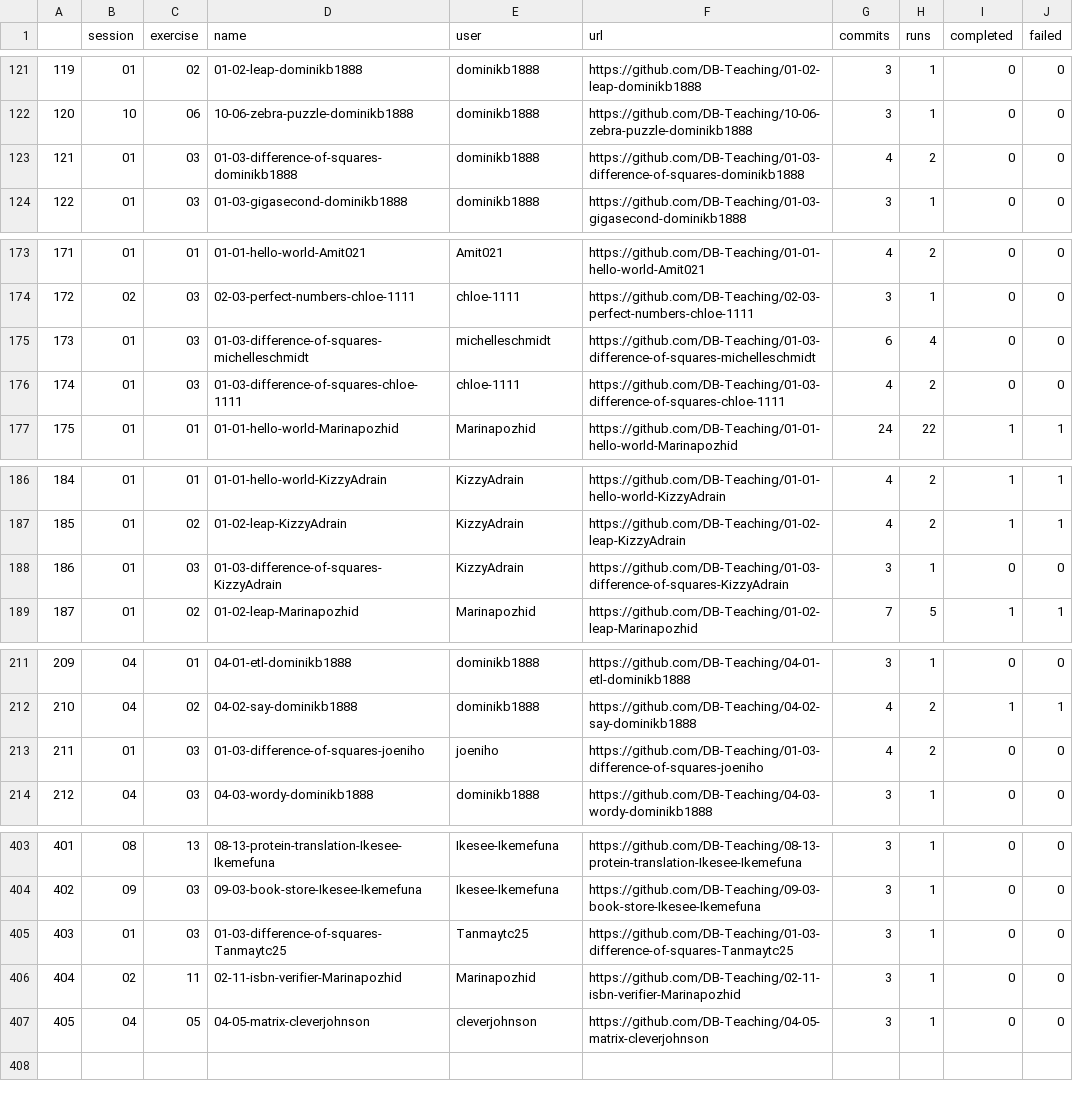
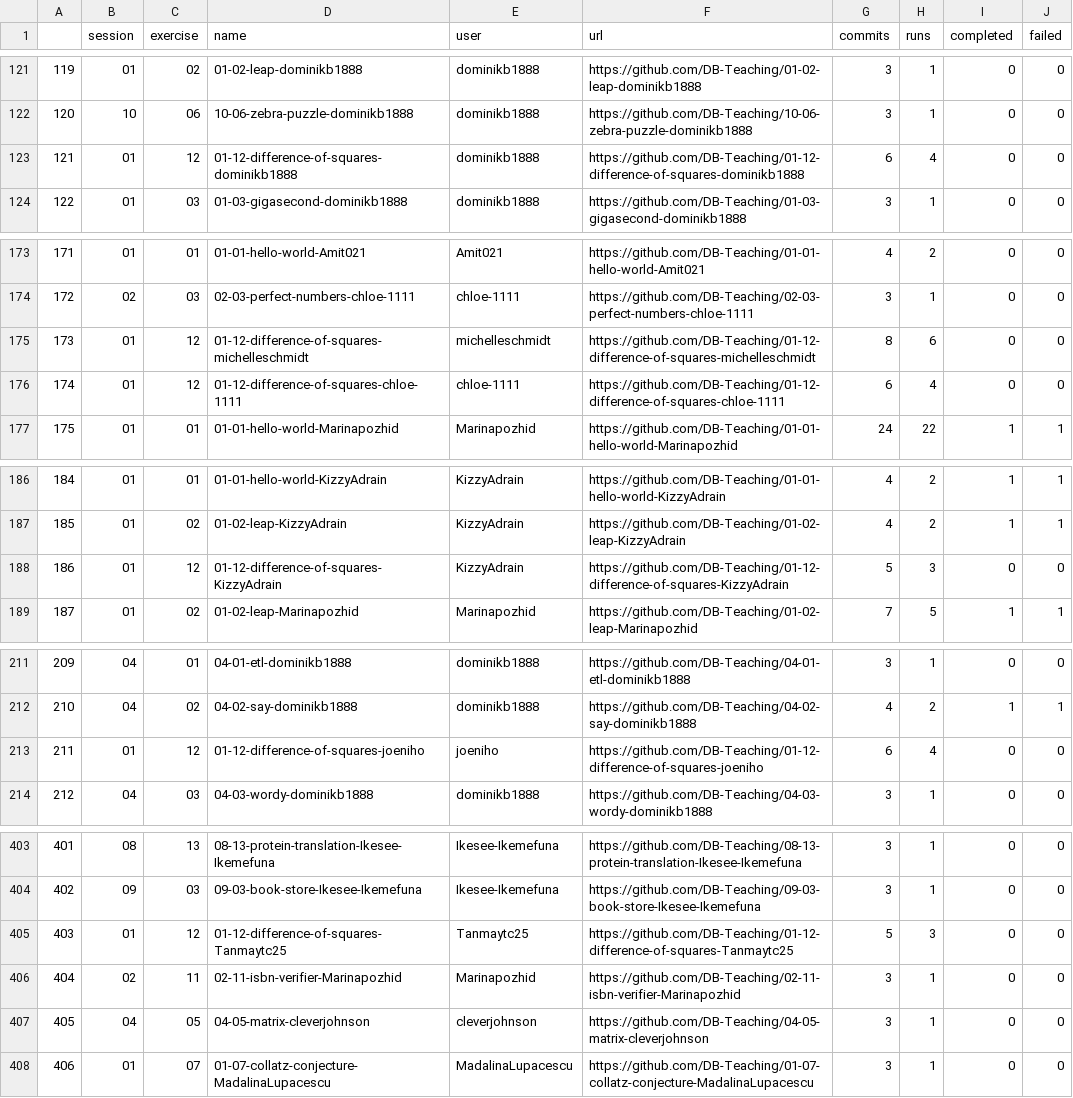
Before and after one commit to dominikb1888/progressboard, a CSV file: leaderboard.csv, drawn as a sheet; only a part is shown, gaps mark what is left out; the diff covers the shown part only.

Commit message:
updated cache to reflect name change on exercise difference of squares

```diff
--- a/leaderboard.csv
+++ b/leaderboard.csv
@@ -122,3 +122,3 @@
 120,10,06,10-06-zebra-puzzle-dominikb1888,dominikb1888,https://github.com/DB-Teaching/10-06-zebra-puzzle-dominikb1888,3,1,0,0
-121,01,03,01-03-difference-of-squares-dominikb1888,dominikb1888,https://github.com/DB-Teaching/01-03-difference-of-squares-dominikb1888,4,2,0,0
+121,01,12,01-12-difference-of-squares-dominikb1888,dominikb1888,https://github.com/DB-Teaching/01-12-difference-of-squares-dominikb1888,6,4,0,0
 122,01,03,01-03-gigasecond-dominikb1888,dominikb1888,https://github.com/DB-Teaching/01-03-gigasecond-dominikb1888,3,1,0,0
@@ -174,4 +174,4 @@
 172,02,03,02-03-perfect-numbers-chloe-1111,chloe-1111,https://github.com/DB-Teaching/02-03-perfect-numbers-chloe-1111,3,1,0,0
-173,01,03,01-03-difference-of-squares-michelleschmidt,michelleschmidt,https://github.com/DB-Teaching/01-03-difference-of-squares-michelleschmidt,6,4,0,0
-174,01,03,01-03-difference-of-squares-chloe-1111,chloe-1111,https://github.com/DB-Teaching/01-03-difference-of-squares-chloe-1111,4,2,0,0
+173,01,12,01-12-difference-of-squares-michelleschmidt,michelleschmidt,https://github.com/DB-Teaching/01-12-difference-of-squares-michelleschmidt,8,6,0,0
+174,01,12,01-12-difference-of-squares-chloe-1111,chloe-1111,https://github.com/DB-Teaching/01-12-difference-of-squares-chloe-1111,6,4,0,0
 175,01,01,01-01-hello-world-Marinapozhid,Marinapozhid,https://github.com/DB-Teaching/01-01-hello-world-Marinapozhid,24,22,1,1
@@ -187,3 +187,3 @@
 185,01,02,01-02-leap-KizzyAdrain,KizzyAdrain,https://github.com/DB-Teaching/01-02-leap-KizzyAdrain,4,2,1,1
-186,01,03,01-03-difference-of-squares-KizzyAdrain,KizzyAdrain,https://github.com/DB-Teaching/01-03-difference-of-squares-KizzyAdrain,3,1,0,0
+186,01,12,01-12-difference-of-squares-KizzyAdrain,KizzyAdrain,https://github.com/DB-Teaching/01-12-difference-of-squares-KizzyAdrain,5,3,0,0
 187,01,02,01-02-leap-Marinapozhid,Marinapozhid,https://github.com/DB-Teaching/01-02-leap-Marinapozhid,7,5,1,1
@@ -212,3 +212,3 @@
 210,04,02,04-02-say-dominikb1888,dominikb1888,https://github.com/DB-Teaching/04-02-say-dominikb1888,4,2,1,1
-211,01,03,01-03-difference-of-squares-joeniho,joeniho,https://github.com/DB-Teaching/01-03-difference-of-squares-joeniho,4,2,0,0
+211,01,12,01-12-difference-of-squares-joeniho,joeniho,https://github.com/DB-Teaching/01-12-difference-of-squares-joeniho,6,4,0,0
 212,04,03,04-03-wordy-dominikb1888,dominikb1888,https://github.com/DB-Teaching/04-03-wordy-dominikb1888,3,1,0,0
@@ -404,4 +404,5 @@
 402,09,03,09-03-book-store-Ikesee-Ikemefuna,Ikesee-Ikemefuna,https://github.com/DB-Teaching/09-03-book-store-Ikesee-Ikemefuna,3,1,0,0
-403,01,03,01-03-difference-of-squares-Tanmaytc25,Tanmaytc25,https://github.com/DB-Teaching/01-03-difference-of-squares-Tanmaytc25,3,1,0,0
+403,01,12,01-12-difference-of-squares-Tanmaytc25,Tanmaytc25,https://github.com/DB-Teaching/01-12-difference-of-squares-Tanmaytc25,5,3,0,0
 404,02,11,02-11-isbn-verifier-Marinapozhid,Marinapozhid,https://github.com/DB-Teaching/02-11-isbn-verifier-Marinapozhid,3,1,0,0
 405,04,05,04-05-matrix-cleverjohnson,cleverjohnson,https://github.com/DB-Teaching/04-05-matrix-cleverjohnson,3,1,0,0
+406,01,07,01-07-collatz-conjecture-MadalinaLupacescu,MadalinaLupacescu,https://github.com/DB-Teaching/01-07-collatz-conjecture-MadalinaLupacescu,3,1,0,0
```
Also changed, not shown: 5 added rows, 5 removed rows and 23 edited cells elsewhere in this file, 2 other files.
